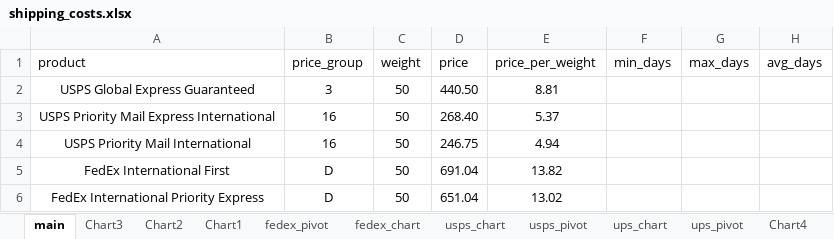
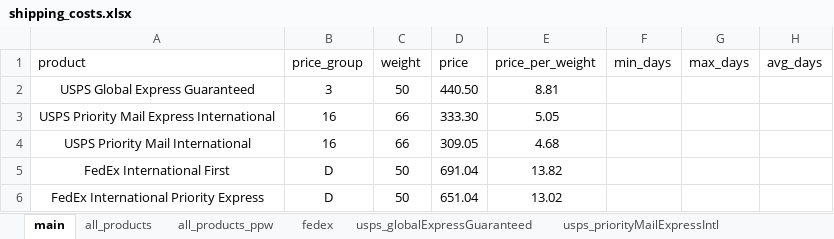
Before and after one commit to maxxie-g/move2024, an Excel workbook: shipping/shipping_costs.xlsx, sheet main, drawn as a sheet; only a part is shown; values as stored, in another font and other column widths than the file's, no borders; conditional formats not drawn; the diff names each change by its address in the sheet, - before the commit and + after, or states it on an @@ line.

```diff
--- a/shipping/shipping_costs.xlsx (sheet main)
+++ b/shipping/shipping_costs.xlsx (sheet main)
-sheet tab: Chart3
-sheet tab: Chart2
-sheet tab: Chart1
-sheet tab: Chart4
-C3:C4 (weight): 50
+C3:C4 (weight): 66
-D3 (price): 268.40
+D3 (price): 333.30
-E3 (price_per_weight): 5.37
+E3 (price_per_weight): 5.05
-D4 (price): 246.75
+D4 (price): 309.05
-E4 (price_per_weight): 4.94
+E4 (price_per_weight): 4.68
```
Also changed, not shown: other sheet tabs, charts or pictures.
